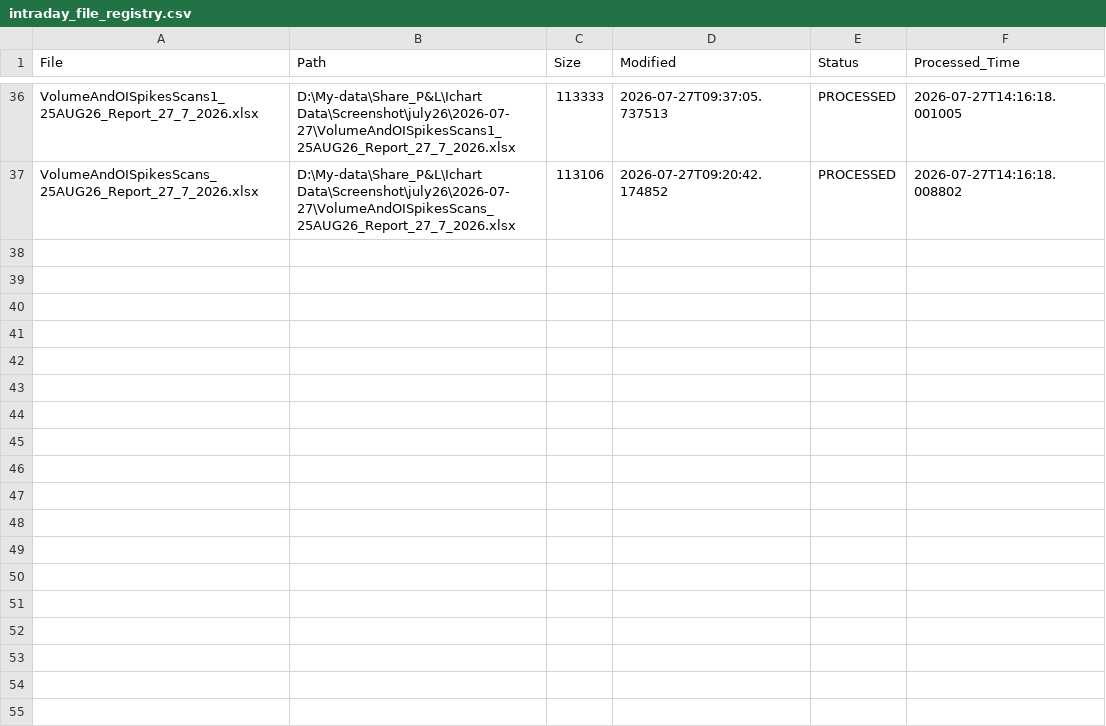
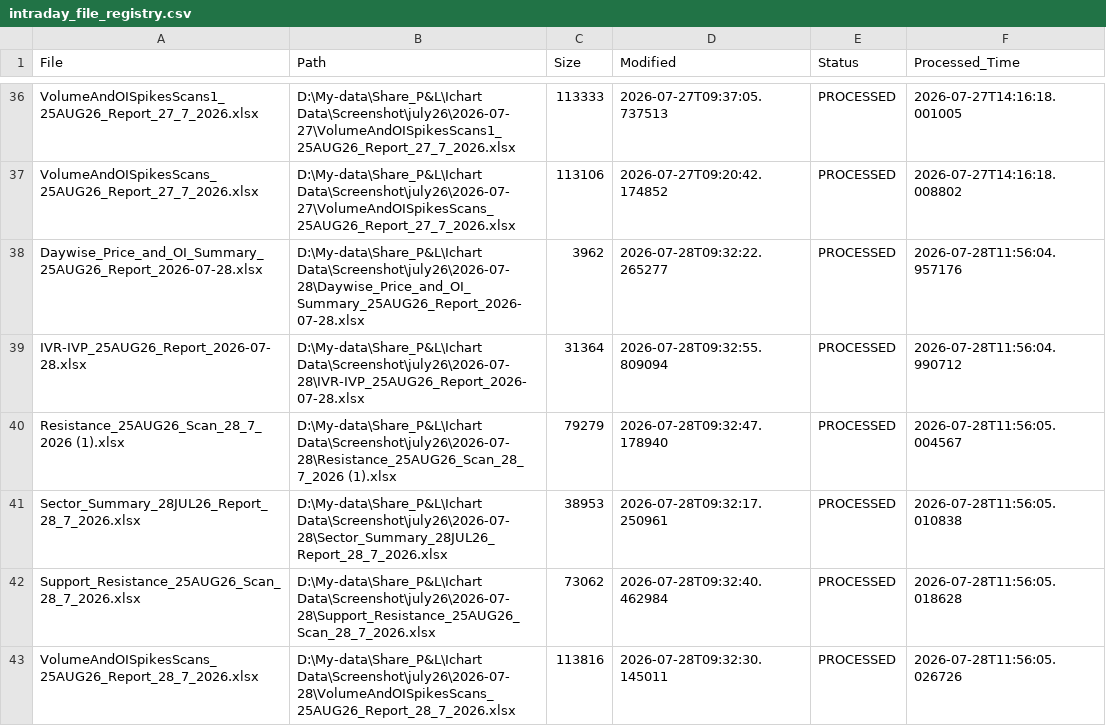
Before and after one commit to shubhagoswami80-ui/NTIS_Enterprise, a CSV file: Intraday/Database/intraday_file_registry.csv, drawn as a sheet; only a part is shown, gaps mark what is left out.

Commit message:
28-July4.21 PM-Intrday dashboard and EOD dashboard design

```diff
--- a/Intraday/Database/intraday_file_registry.csv
+++ b/Intraday/Database/intraday_file_registry.csv
@@ -37 +37,7 @@ VolumeAndOISpikesScans1_25AUG26_Report_27_7_2026.xlsx,D:\My-data\Share_P&L\Ichar
 VolumeAndOISpikesScans_25AUG26_Report_27_7_2026.xlsx,D:\My-data\Share_P&L\Ichart Data\Screenshot\july26\2026-07-27\VolumeAndOISpikesScans_25AUG26_Report_27_7_2026.xlsx,113106,2026-07-27T09:20:42.174852,PROCESSED,2026-07-27T14:16:18.008802
+Daywise_Price_and_OI_Summary_25AUG26_Report_2026-07-28.xlsx,D:\My-data\Share_P&L\Ichart Data\Screenshot\july26\2026-07-28\Daywise_Price_and_OI_Summary_25AUG26_Report_2026-07-28.xlsx,3962,2026-07-28T09:32:22.265277,PROCESSED,2026-07-28T11:56:04.957176
+IVR-IVP_25AUG26_Report_2026-07-28.xlsx,D:\My-data\Share_P&L\Ichart Data\Screenshot\july26\2026-07-28\IVR-IVP_25AUG26_Report_2026-07-28.xlsx,31364,2026-07-28T09:32:55.809094,PROCESSED,2026-07-28T11:56:04.990712
+Resistance_25AUG26_Scan_28_7_2026 (1).xlsx,D:\My-data\Share_P&L\Ichart Data\Screenshot\july26\2026-07-28\Resistance_25AUG26_Scan_28_7_2026 (1).xlsx,79279,2026-07-28T09:32:47.178940,PROCESSED,2026-07-28T11:56:05.004567
+Sector_Summary_28JUL26_Report_28_7_2026.xlsx,D:\My-data\Share_P&L\Ichart Data\Screenshot\july26\2026-07-28\Sector_Summary_28JUL26_Report_28_7_2026.xlsx,38953,2026-07-28T09:32:17.250961,PROCESSED,2026-07-28T11:56:05.010838
+Support_Resistance_25AUG26_Scan_28_7_2026.xlsx,D:\My-data\Share_P&L\Ichart Data\Screenshot\july26\2026-07-28\Support_Resistance_25AUG26_Scan_28_7_2026.xlsx,73062,2026-07-28T09:32:40.462984,PROCESSED,2026-07-28T11:56:05.018628
+VolumeAndOISpikesScans_25AUG26_Report_28_7_2026.xlsx,D:\My-data\Share_P&L\Ichart Data\Screenshot\july26\2026-07-28\VolumeAndOISpikesScans_25AUG26_Report_28_7_2026.xlsx,113816,2026-07-28T09:32:30.145011,PROCESSED,2026-07-28T11:56:05.026726
```
Also changed, not shown: 22 other files.
